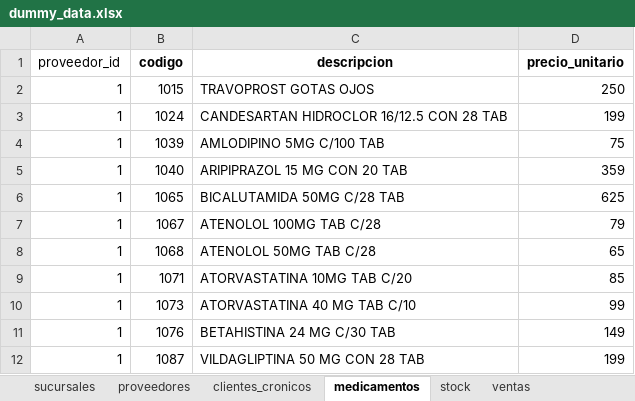
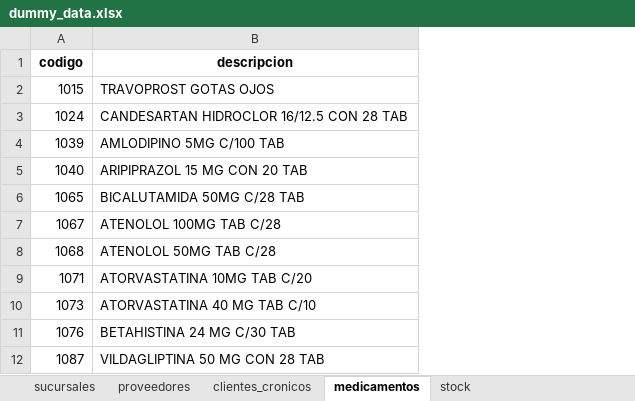
Before and after one commit to CarlosSGR/farmacia_alertas, an Excel workbook: data/dummy_data.xlsx, sheet medicamentos, drawn as a sheet; only a part is shown; values as stored, in another font and other column widths than the file's, no borders; the diff names each change by its address in the sheet, - before the commit and + after, or states it on an @@ line.

```diff
--- a/data/dummy_data.xlsx (sheet medicamentos)
+++ b/data/dummy_data.xlsx (sheet medicamentos)
-sheet tab: ventas
-column A (proveedor_id), rows 2-12: all 1
-column D (precio_unitario), rows 2-12: 250 | 199 | 75 | 359 | 625 | 79 | 65 | 85 | 99 | 149 | 199
```
Also changed, not shown: sheet sucursales, sheet proveedores, sheet clientes_cronicos, 3 other files.
